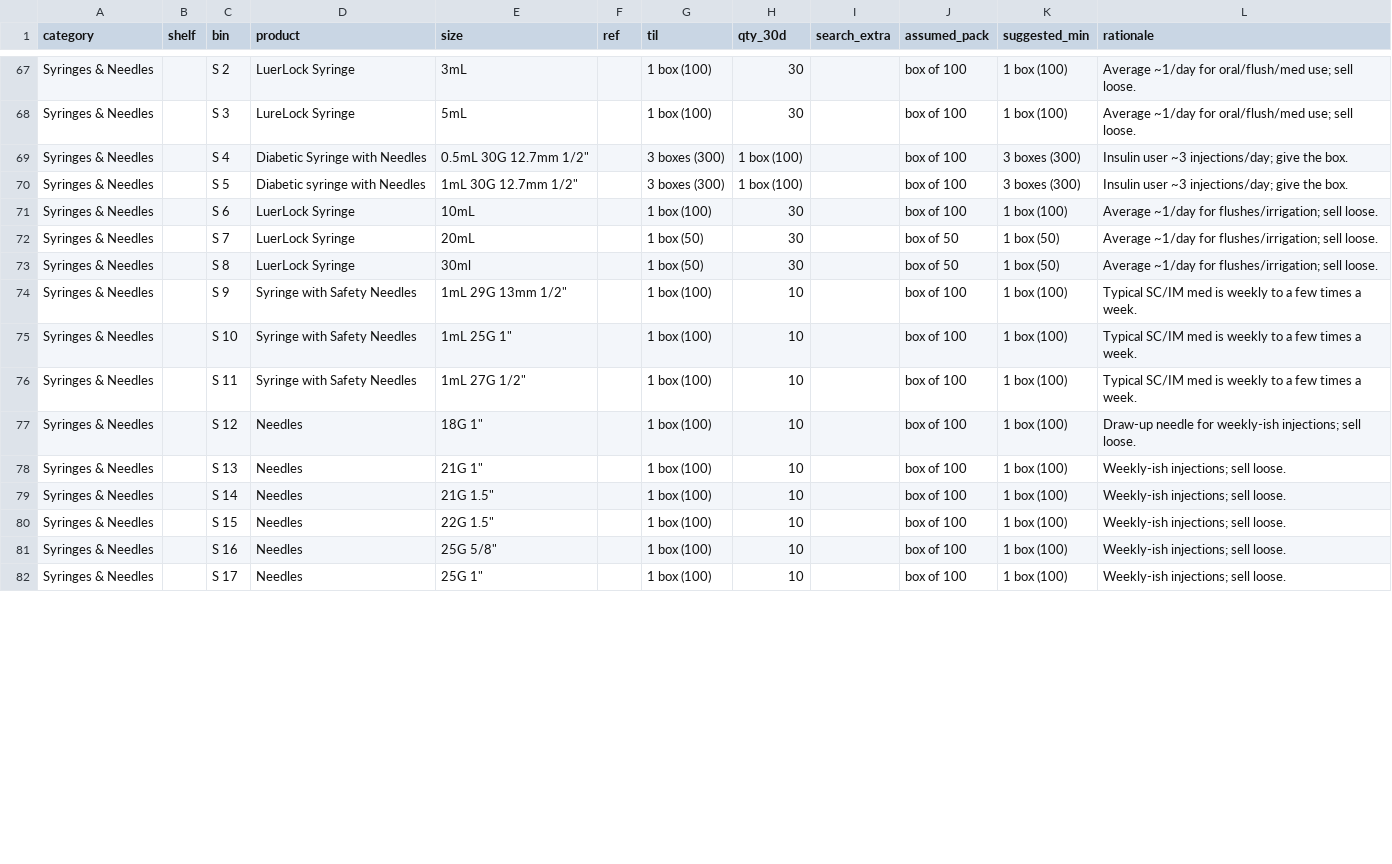
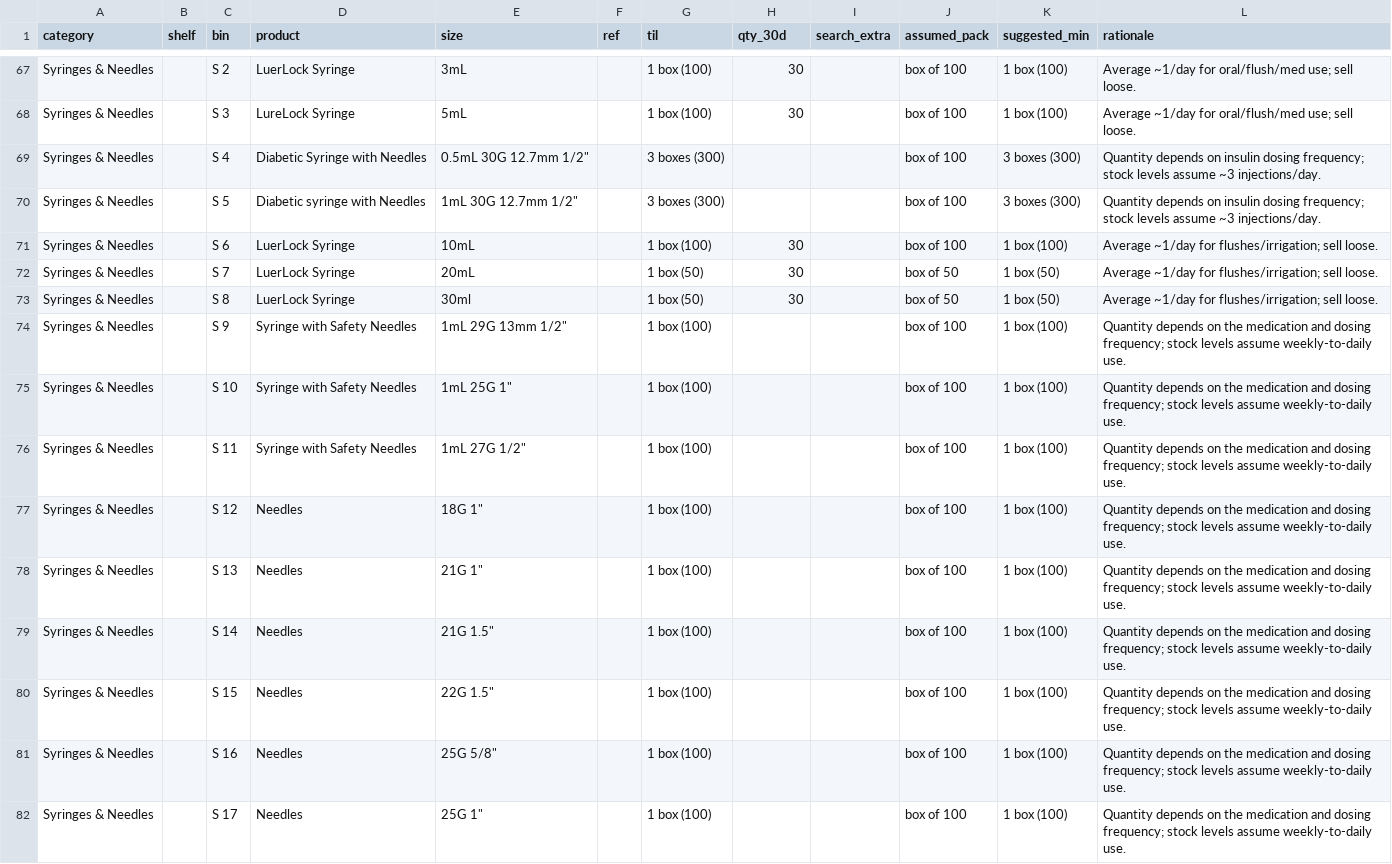
Before and after one commit to broncos-physic/op_supplies, a CSV file: data.csv, drawn as a sheet; only a part is shown, gaps mark what is left out; the diff covers the shown part only.

Commit message:
Removed 3 patients x 7 day basis wording

```diff
--- a/data.csv
+++ b/data.csv
@@ -68,4 +68,4 @@ Syringes & Needles,,S 2,LuerLock Syringe,3mL,,1 box (100),30,,box of 100,1 box (
 Syringes & Needles,,S 3,LureLock Syringe,5mL,,1 box (100),30,,box of 100,1 box (100),Average ~1/day for oral/flush/med use; sell loose.
-Syringes & Needles,,S 4,Diabetic Syringe with Needles,"0.5mL 30G 12.7mm 1/2""",,3 boxes (300),1 box (100),,box of 100,3 boxes (300),Insulin user ~3 injections/day; give the box.
-Syringes & Needles,,S 5,Diabetic syringe with Needles,"1mL 30G 12.7mm 1/2""",,3 boxes (300),1 box (100),,box of 100,3 boxes (300),Insulin user ~3 injections/day; give the box.
+Syringes & Needles,,S 4,Diabetic Syringe with Needles,"0.5mL 30G 12.7mm 1/2""",,3 boxes (300),,,box of 100,3 boxes (300),Quantity depends on insulin dosing frequency; stock levels assume ~3 injections/day.
+Syringes & Needles,,S 5,Diabetic syringe with Needles,"1mL 30G 12.7mm 1/2""",,3 boxes (300),,,box of 100,3 boxes (300),Quantity depends on insulin dosing frequency; stock levels assume ~3 injections/day.
 Syringes & Needles,,S 6,LuerLock Syringe,10mL,,1 box (100),30,,box of 100,1 box (100),Average ~1/day for flushes/irrigation; sell loose.
@@ -73,10 +73,10 @@ Syringes & Needles,,S 7,LuerLock Syringe,20mL,,1 box (50),30,,box of 50,1 box (5
 Syringes & Needles,,S 8,LuerLock Syringe,30ml,,1 box (50),30,,box of 50,1 box (50),Average ~1/day for flushes/irrigation; sell loose.
-Syringes & Needles,,S 9,Syringe with Safety Needles,"1mL 29G 13mm 1/2""",,1 box (100),10,,box of 100,1 box (100),Typical SC/IM med is weekly to a few times a week.
-Syringes & Needles,,S 10,Syringe with Safety Needles,"1mL 25G 1""",,1 box (100),10,,box of 100,1 box (100),Typical SC/IM med is weekly to a few times a week.
-Syringes & Needles,,S 11,Syringe with Safety Needles,"1mL 27G 1/2""",,1 box (100),10,,box of 100,1 box (100),Typical SC/IM med is weekly to a few times a week.
-Syringes & Needles,,S 12,Needles,"18G 1""",,1 box (100),10,,box of 100,1 box (100),Draw-up needle for weekly-ish injections; sell loose.
-Syringes & Needles,,S 13,Needles,"21G 1""",,1 box (100),10,,box of 100,1 box (100),Weekly-ish injections; sell loose.
-Syringes & Needles,,S 14,Needles,"21G 1.5""",,1 box (100),10,,box of 100,1 box (100),Weekly-ish injections; sell loose.
-Syringes & Needles,,S 15,Needles,"22G 1.5""",,1 box (100),10,,box of 100,1 box (100),Weekly-ish injections; sell loose.
-Syringes & Needles,,S 16,Needles,"25G 5/8""",,1 box (100),10,,box of 100,1 box (100),Weekly-ish injections; sell loose.
-Syringes & Needles,,S 17,Needles,"25G 1""",,1 box (100),10,,box of 100,1 box (100),Weekly-ish injections; sell loose.
+Syringes & Needles,,S 9,Syringe with Safety Needles,"1mL 29G 13mm 1/2""",,1 box (100),,,box of 100,1 box (100),Quantity depends on the medication and dosing frequency; stock levels assume weekly-to-daily use.
+Syringes & Needles,,S 10,Syringe with Safety Needles,"1mL 25G 1""",,1 box (100),,,box of 100,1 box (100),Quantity depends on the medication and dosing frequency; stock levels assume weekly-to-daily use.
+Syringes & Needles,,S 11,Syringe with Safety Needles,"1mL 27G 1/2""",,1 box (100),,,box of 100,1 box (100),Quantity depends on the medication and dosing frequency; stock levels assume weekly-to-daily use.
+Syringes & Needles,,S 12,Needles,"18G 1""",,1 box (100),,,box of 100,1 box (100),Quantity depends on the medication and dosing frequency; stock levels assume weekly-to-daily use.
+Syringes & Needles,,S 13,Needles,"21G 1""",,1 box (100),,,box of 100,1 box (100),Quantity depends on the medication and dosing frequency; stock levels assume weekly-to-daily use.
+Syringes & Needles,,S 14,Needles,"21G 1.5""",,1 box (100),,,box of 100,1 box (100),Quantity depends on the medication and dosing frequency; stock levels assume weekly-to-daily use.
+Syringes & Needles,,S 15,Needles,"22G 1.5""",,1 box (100),,,box of 100,1 box (100),Quantity depends on the medication and dosing frequency; stock levels assume weekly-to-daily use.
+Syringes & Needles,,S 16,Needles,"25G 5/8""",,1 box (100),,,box of 100,1 box (100),Quantity depends on the medication and dosing frequency; stock levels assume weekly-to-daily use.
+Syringes & Needles,,S 17,Needles,"25G 1""",,1 box (100),,,box of 100,1 box (100),Quantity depends on the medication and dosing frequency; stock levels assume weekly-to-daily use.
```
Also changed, not shown: 77 edited cells elsewhere in this file.
